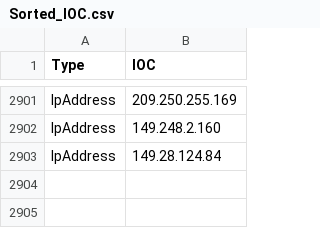
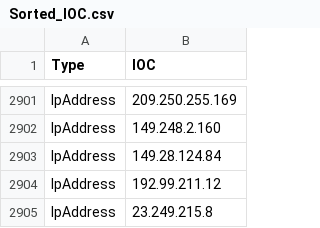
Before and after one commit to yarivdv/SORTED_IOC, a CSV file: Sorted_IOC.csv, drawn as a sheet; only a part is shown, gaps mark what is left out; the diff names each change by its address in the sheet, - before the commit and + after, or states it on an @@ line.

Commit message:
Update Sorted_IOC.csv

```diff
--- a/Sorted_IOC.csv
+++ b/Sorted_IOC.csv
+row 2904: IpAddress | 192.99.211.12
+row 2905: IpAddress | 23.249.215.8
```
